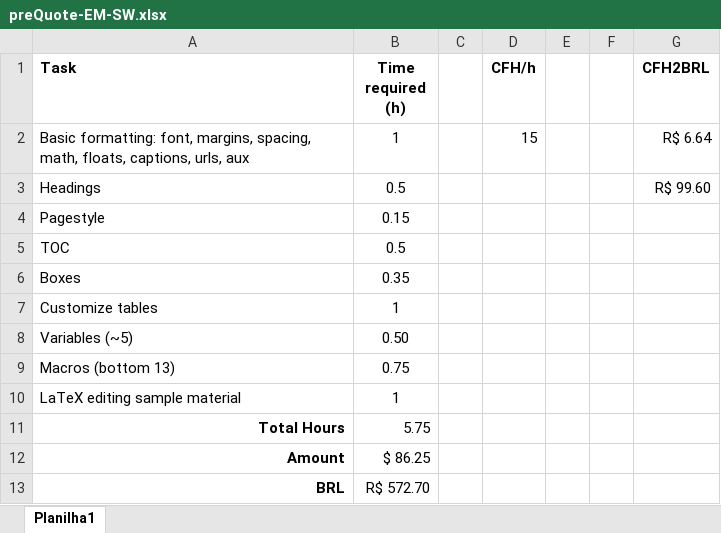
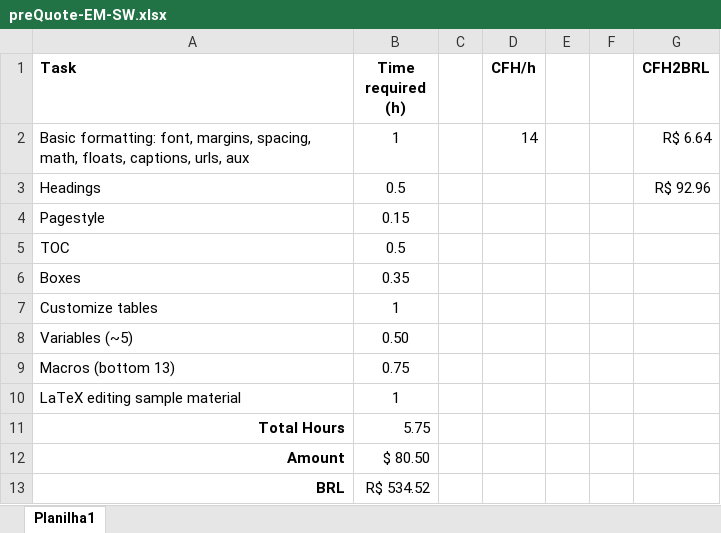
Before and after one commit to OviedoVR/ME_SW, an Excel workbook: preQuote-EM-SW.xlsx, sheet Planilha1, drawn as a sheet; values as stored, in another font and other column widths than the file's, no borders; the diff names each change by its address in the sheet, - before the commit and + after, or states it on an @@ line.

Commit message:
Add files via upload

```diff
--- a/preQuote-EM-SW.xlsx (sheet Planilha1)
+++ b/preQuote-EM-SW.xlsx (sheet Planilha1)
-D2 (CFH/h): 15
+D2 (CFH/h): 14
-G3 (CFH2BRL): R$ 99.60
+G3 (CFH2BRL): R$ 92.96
-B12 (Time required (h)): $ 86.25
+B12 (Time required (h)): $ 80.50
-B13 (Time required (h)): R$ 572.70
+B13 (Time required (h)): R$ 534.52
```
